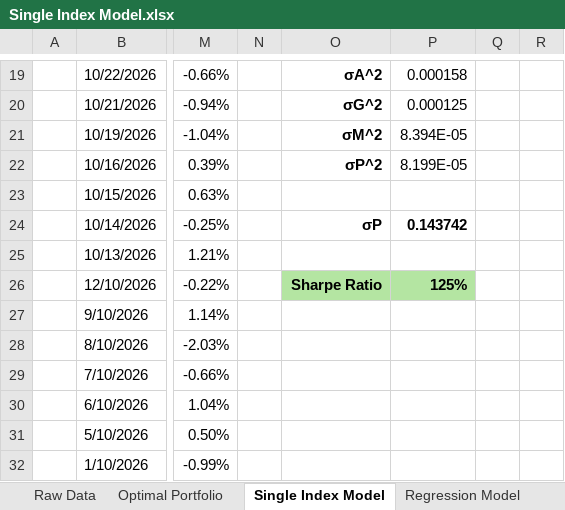
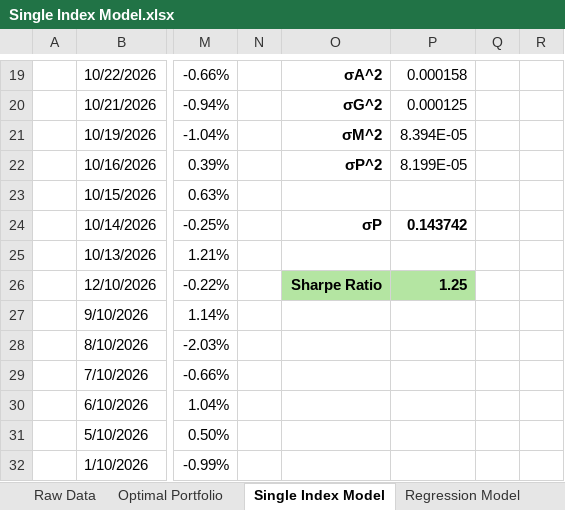
Before and after one commit to arpittripathi4298/Bridging-Markowitz-Mean-Variance-Sharpe-Single-Index-Models, an Excel workbook: Single Index Model.xlsx, sheet Single Index Model, drawn as a sheet; only a part is shown, gaps mark what is left out; values as stored, in another font and other column widths than the file's, no borders; charts and pictures not drawn; the diff names each change by its address in the sheet, - before the commit and + after, or states it on an @@ line.

```diff
--- a/Single Index Model.xlsx (sheet Single Index Model)
+++ b/Single Index Model.xlsx (sheet Single Index Model)
-P26: 125%
+P26: 1.25
```
Also changed, not shown: sheet Optimal Portfolio, 2 other files.
